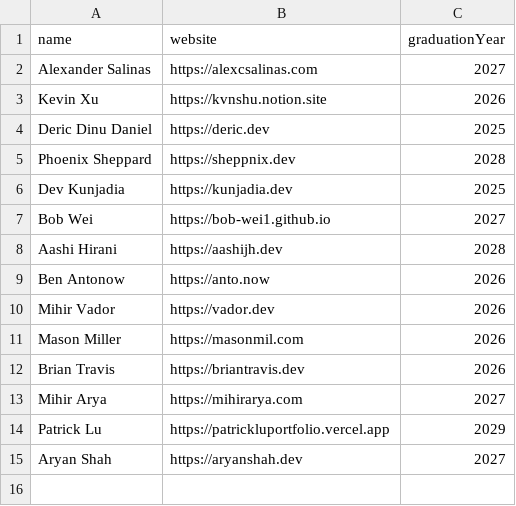
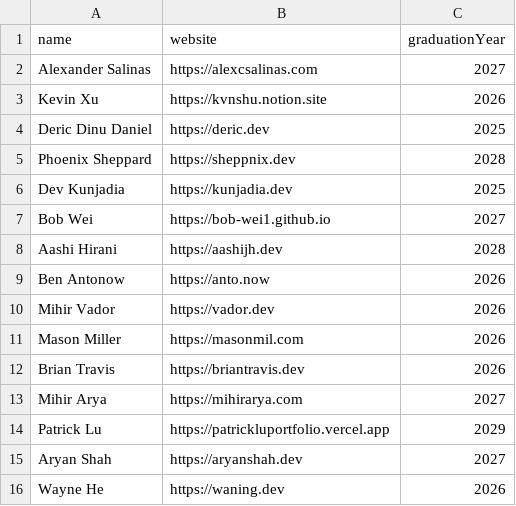
Before and after one commit to ammarateya/michigan-webring, a CSV file: data/students.csv, drawn as a sheet; the diff names each change by its address in the sheet, - before the commit and + after, or states it on an @@ line.

Commit message:
wayne

```diff
--- a/data/students.csv
+++ b/data/students.csv
+row 16: Wayne He | https://waning.dev | 2026
```
